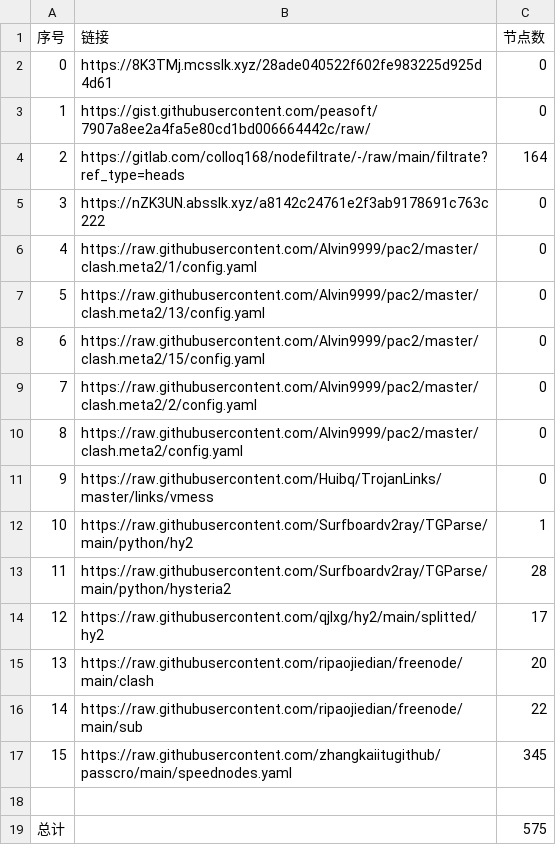
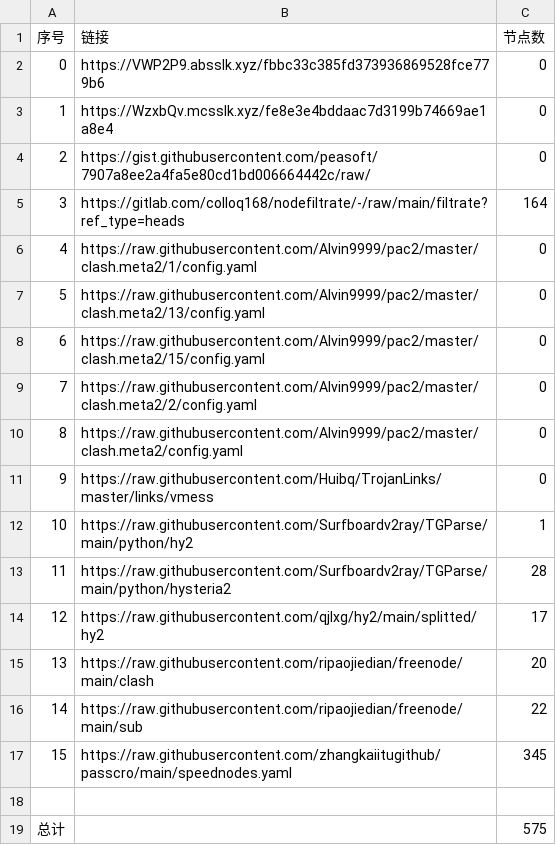
Before and after one commit to sileopro/NoMoreWalls, a CSV file: list_result.csv, drawn as a sheet; removed rows and columns are numbered as before the commit, all else as after; the diff names each change by its address in the sheet, - before the commit and + after, or states it on an @@ line.

```diff
--- a/list_result.csv
+++ b/list_result.csv
+row 2: 0 | https://VWP2P9.absslk.xyz/fbbc33c385fd373936869528fce779b6 | 0
@@ column A (序号) renumbered between rows 3 and 5 @@
-B3 (链接): https://8K3TMj.mcsslk.xyz/28ade040522f602fe983225d925d4d61
+B3 (链接): https://WzxbQv.mcsslk.xyz/fe8e3e4bddaac7d3199b74669ae1a8e4
-row 5: 3 | https://nZK3UN.absslk.xyz/a8142c24761e2f3ab9178691c763c222 | 0
```
Also changed, not shown: 5 other files.
